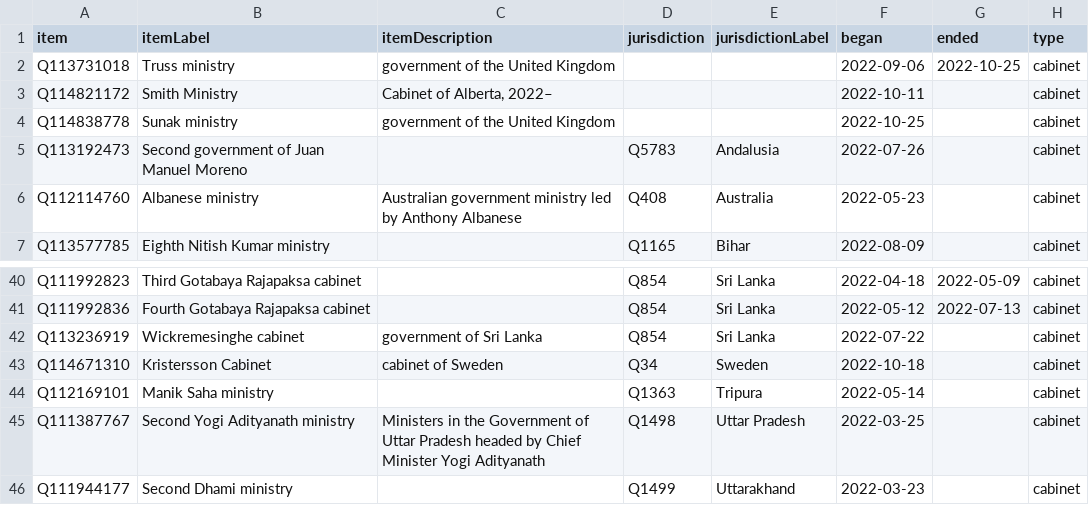
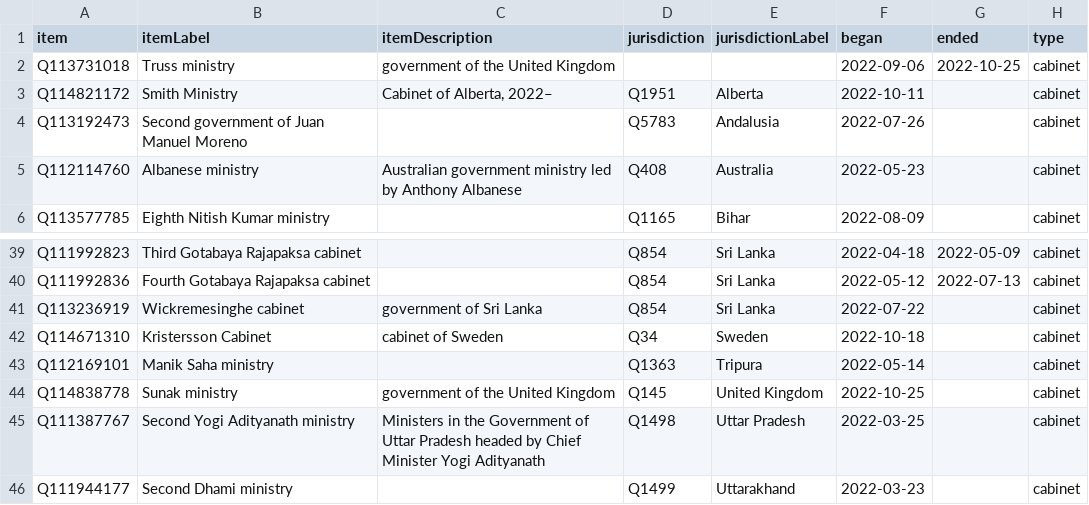
Before and after one commit to every-politician-scrapers/world, a CSV file: wikidata/results/2022-cabinets.csv, drawn as a sheet; only a part is shown, gaps mark what is left out.

```diff
--- a/wikidata/results/2022-cabinets.csv
+++ b/wikidata/results/2022-cabinets.csv
@@ -2,4 +2,3 @@ item,itemLabel,itemDescription,jurisdiction,jurisdictionLabel,began,ended,type
 Q113731018,Truss ministry,government of the United Kingdom,,,2022-09-06,2022-10-25,cabinet
-Q114821172,Smith Ministry,"Cabinet of Alberta, 2022–",,,2022-10-11,,cabinet
-Q114838778,Sunak ministry,government of the United Kingdom,,,2022-10-25,,cabinet
+Q114821172,Smith Ministry,"Cabinet of Alberta, 2022–",Q1951,Alberta,2022-10-11,,cabinet
 Q113192473,Second government of Juan Manuel Moreno,,Q5783,Andalusia,2022-07-26,,cabinet
@@ -44,2 +43,3 @@ Q114671310,Kristersson Cabinet,cabinet of Sweden,Q34,Sweden,2022-10-18,,cabinet
 Q112169101,Manik Saha ministry,,Q1363,Tripura,2022-05-14,,cabinet
+Q114838778,Sunak ministry,government of the United Kingdom,Q145,United Kingdom,2022-10-25,,cabinet
 Q111387767,Second Yogi Adityanath ministry,Ministers in the Government of Uttar Pradesh headed by Chief Minister Yogi Adityanath,Q1498,Uttar Pradesh,2022-03-25,,cabinet
```
Also changed, not shown: wikidata/results/enwiki-current-cabinets.csv.
